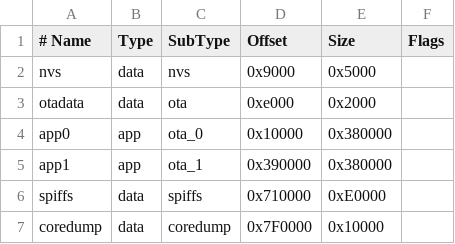
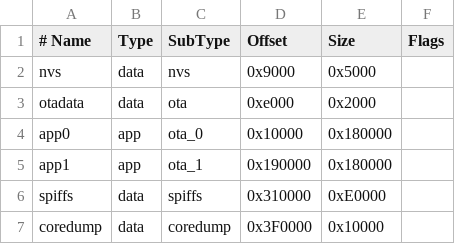
Before and after one commit to vladkorotnev/cd-player, a CSV file: firm/partitions.csv, drawn as a sheet.

```diff
--- a/firm/partitions.csv
+++ b/firm/partitions.csv
@@ -3,5 +3,5 @@ nvs,      data, nvs,     0x9000,  0x5000,
 otadata,  data, ota,     0xe000,  0x2000,
-app0,     app,  ota_0,   0x10000, 0x380000,
-app1,     app,  ota_1,   0x390000, 0x380000,
-spiffs,   data, spiffs,  0x710000,0xE0000,
-coredump, data, coredump,0x7F0000,0x10000,
+app0,     app,  ota_0,   0x10000, 0x180000,
+app1,     app,  ota_1,   0x190000, 0x180000,
+spiffs,   data, spiffs,  0x310000,0xE0000,
+coredump, data, coredump,0x3F0000,0x10000,
```
Also changed, not shown: 11 other files.
